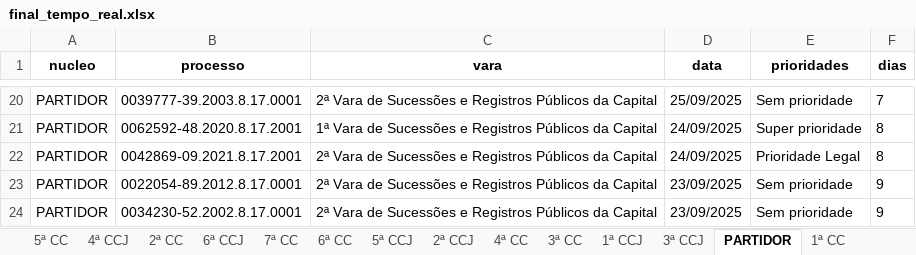
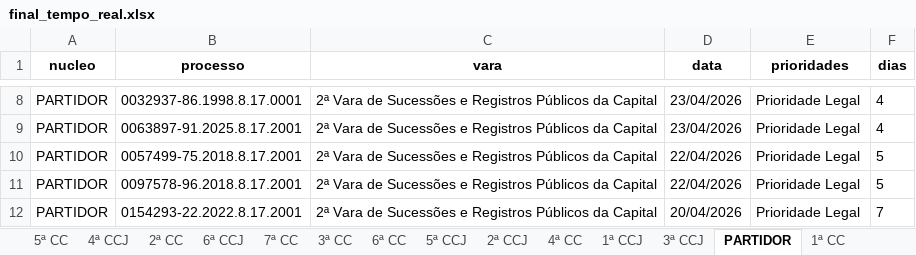
Before and after one commit to Fasri/analise_de, an Excel workbook: final_tempo_real.xlsx, sheet PARTIDOR, drawn as a sheet; only a part is shown, gaps mark what is left out; values as stored, in another font and other column widths than the file's, no borders; removed rows and columns are numbered as before the commit, all else as after; the diff covers the shown part only; the diff names each change by its address in the sheet, - before the commit and + after, or states it on an @@ line.

Commit message:
correçao data e dias no tjpereports

```diff
--- a/final_tempo_real.xlsx (sheet PARTIDOR)
+++ b/final_tempo_real.xlsx (sheet PARTIDOR)
@@ sheet tab order changed: 5ª CC | 4ª CCJ | 2ª CC | 6ª CCJ | 7ª CC | 3ª CC | 6ª CC | 5ª CCJ | 2ª CCJ | 4ª CC | 1ª CCJ | 3ª CCJ | PARTIDOR | 1ª CC @@
-B8 (processo): 0039777-39.2003.8.17.0001
+B8 (processo): 0032937-86.1998.8.17.0001
-D8 (data): 25/09/2025
+D8 (data): 23/04/2026
-E8 (prioridades): Sem prioridade
+E8 (prioridades): Prioridade Legal
-F8 (dias): 7
+F8 (dias): 4
-row 21: PARTIDOR | 0062592-48.2020.8.17.2001 | 1ª Vara de Sucessões e Registros Públicos da Capital | 24/09/2025 | Super prioridade | 8
-B9 (processo): 0042869-09.2021.8.17.2001
+B9 (processo): 0063897-91.2025.8.17.2001
-D9 (data): 24/09/2025
+D9 (data): 23/04/2026
-F9 (dias): 8
+F9 (dias): 4
-B10 (processo): 0022054-89.2012.8.17.0001
+B10 (processo): 0057499-75.2018.8.17.2001
-D10 (data): 23/09/2025
+D10 (data): 22/04/2026
-E10 (prioridades): Sem prioridade
+E10 (prioridades): Prioridade Legal
-F10 (dias): 9
+F10 (dias): 5
+row 11: PARTIDOR | 0097578-96.2018.8.17.2001 | 2ª Vara de Sucessões e Registros Públicos da Capital | 22/04/2026 | Prioridade Legal | 5
-B12 (processo): 0034230-52.2002.8.17.0001
+B12 (processo): 0154293-22.2022.8.17.2001
-D12 (data): 23/09/2025
+D12 (data): 20/04/2026
-E12 (prioridades): Sem prioridade
+E12 (prioridades): Prioridade Legal
-F12 (dias): 9
+F12 (dias): 7
```
Also changed, not shown: 1 added row, 13 removed rows and 18 edited cells elsewhere in this sheet, sheet CONSOLIDADO, sheet 1ª CC, sheet 5ª CC, sheet 4ª CC, sheet 7ª CC, sheet 6ª CC, 9 more sheets, 2 other files.
